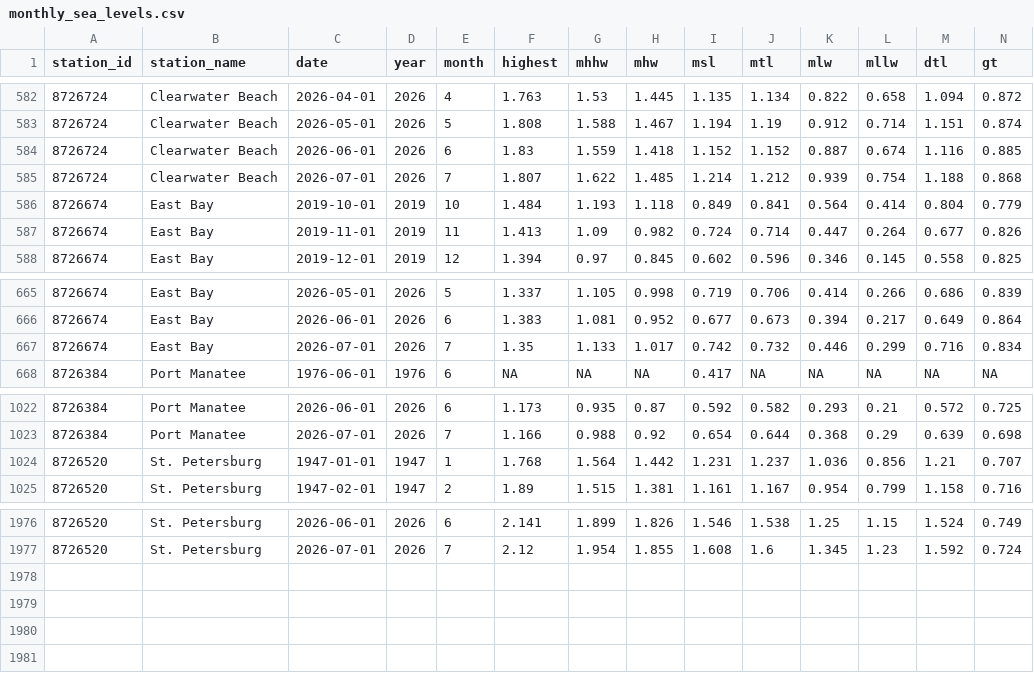
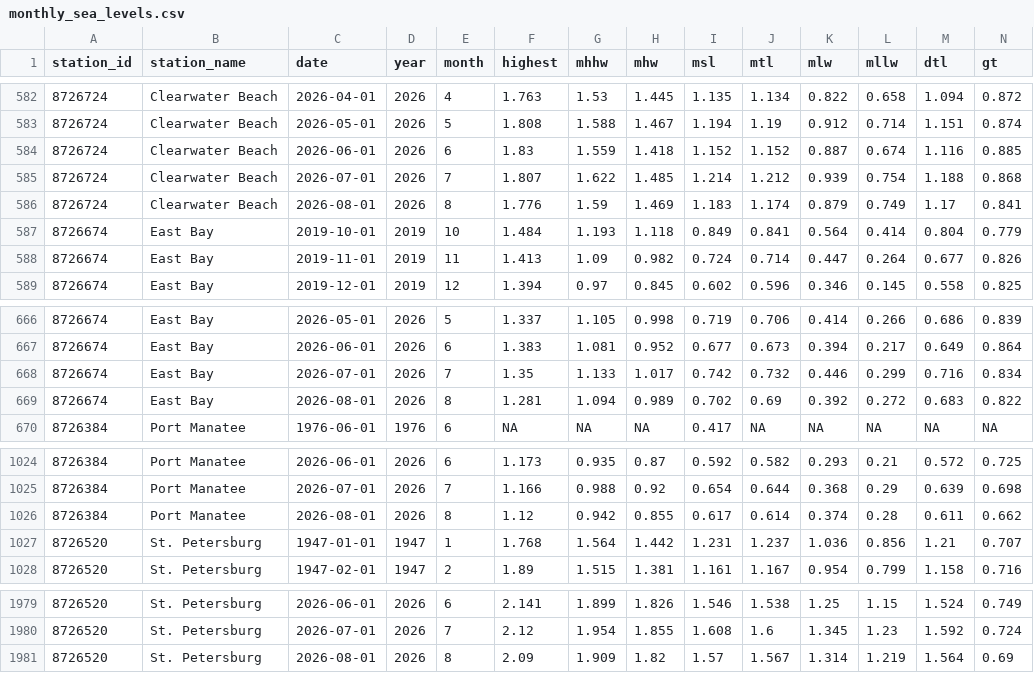
Before and after one commit to tbep-tech/climate-dash, a CSV file: data/slr/monthly_sea_levels.csv, drawn as a sheet; only a part is shown, gaps mark what is left out; rows hold the shown columns only; the diff names each change by its address in the sheet, - before the commit and + after, or states it on an @@ line.

Commit message:
weekly data update 2026-09-08

```diff
--- a/data/slr/monthly_sea_levels.csv
+++ b/data/slr/monthly_sea_levels.csv
+row 586: 8726724 | Clearwater Beach | 2026-08-01 | 2026 | 8 | 1.776 | 1.59 | 1.469 | 1.183 | 1.174 | 0.879 | 0.749 | 1.17 | 0.841
+row 669: 8726674 | East Bay | 2026-08-01 | 2026 | 8 | 1.281 | 1.094 | 0.989 | 0.702 | 0.69 | 0.392 | 0.272 | 0.683 | 0.822
+row 1026: 8726384 | Port Manatee | 2026-08-01 | 2026 | 8 | 1.12 | 0.942 | 0.855 | 0.617 | 0.614 | 0.374 | 0.28 | 0.611 | 0.662
+row 1981: 8726520 | St. Petersburg | 2026-08-01 | 2026 | 8 | 2.09 | 1.909 | 1.82 | 1.57 | 1.567 | 1.314 | 1.219 | 1.564 | 0.69
```
Also changed, not shown: 14 other files.
